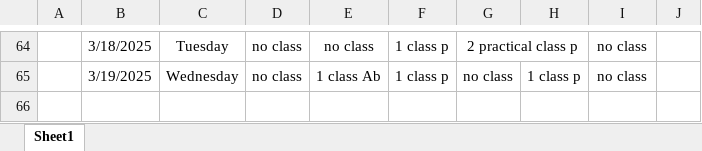
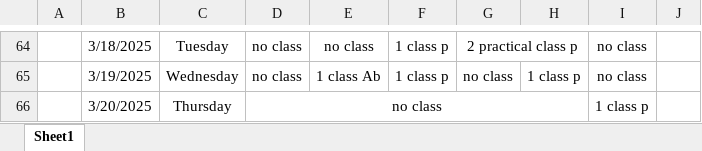
Before and after one commit to Sukdebrmondal/2nd_year_4th_semester, an Excel workbook: attendance_sheet.xlsx, sheet Sheet1, drawn as a sheet; only a part is shown, gaps mark what is left out; values as stored, in another font and other column widths than the file's, no borders; the diff names each change by its address in the sheet, - before the commit and + after, or states it on an @@ line.

Commit message:
date

```diff
--- a/attendance_sheet.xlsx (sheet Sheet1)
+++ b/attendance_sheet.xlsx (sheet Sheet1)
+row 66:  | 3/20/2025 | Thursday | no class |  |  |  |  | 1 class p
```
